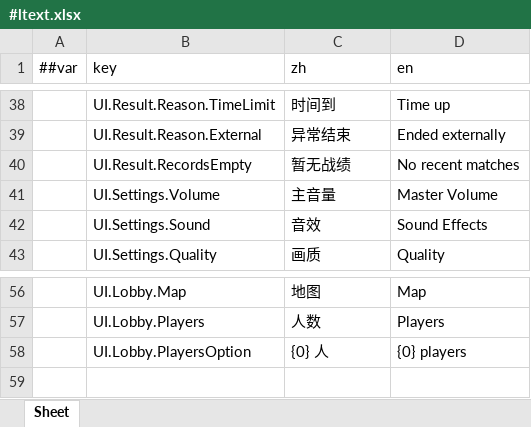
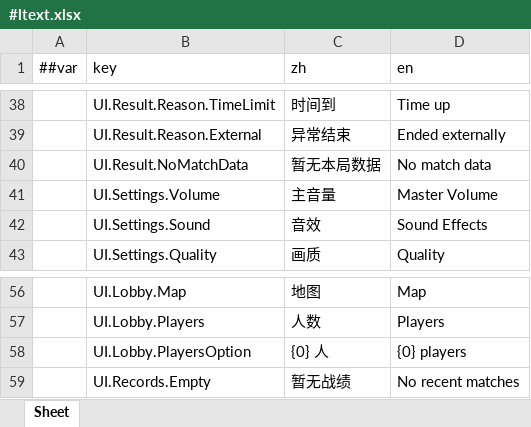
Before and after one commit to highhunter777/LiteFrameWork, an Excel workbook: Luban/Data/#ltext.xlsx, sheet Sheet, drawn as a sheet; only a part is shown, gaps mark what is left out; values as stored, in another font and other column widths than the file's, no borders; removed rows and columns are numbered as before the commit, all else as after; the diff names each change by its address in the sheet, - before the commit and + after, or states it on an @@ line.

Commit message:
feat(ui/meta): 大厅刷新、战绩独立页与工作台收尾
- 大厅房间列表节拍自轮询 + 席位实时面
- 战绩独立 Page_Records 与结算页玩家排行
- Meta 测试房创房/票据链路、房间等待人数与 UI 工作台
- 表源/生成物/场景/prefab 同步

工作区并行线已停，本批按主题拆分。

```diff
--- a/Luban/Data/#ltext.xlsx (sheet Sheet)
+++ b/Luban/Data/#ltext.xlsx (sheet Sheet)
-row 40:  | UI.Result.RecordsEmpty | 暂无战绩 | No recent matches
+row 40:  | UI.Result.NoMatchData | 暂无本局数据 | No match data
+row 59:  | UI.Records.Empty | 暂无战绩 | No recent matches
```
Also changed, not shown: Luban/Data/#uiform.xlsx, 42 other files.
